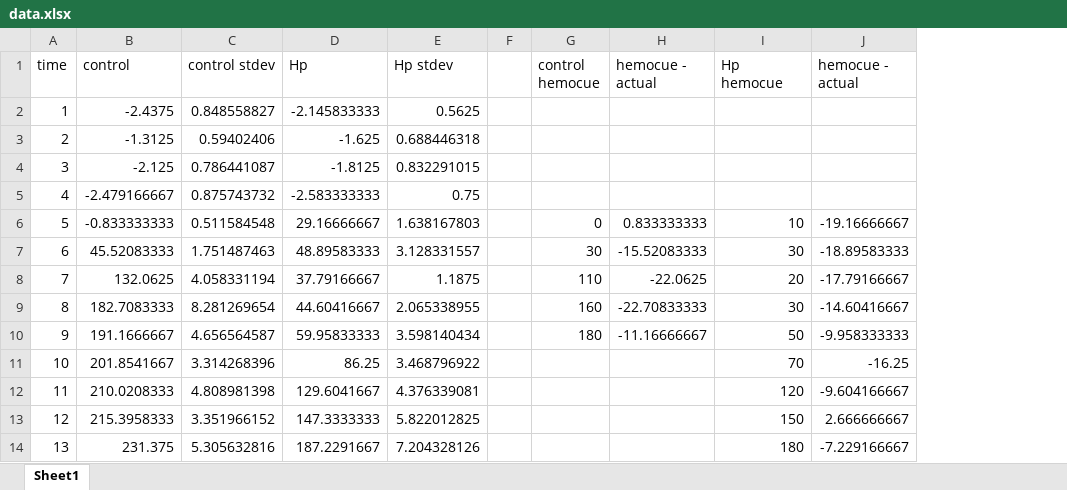
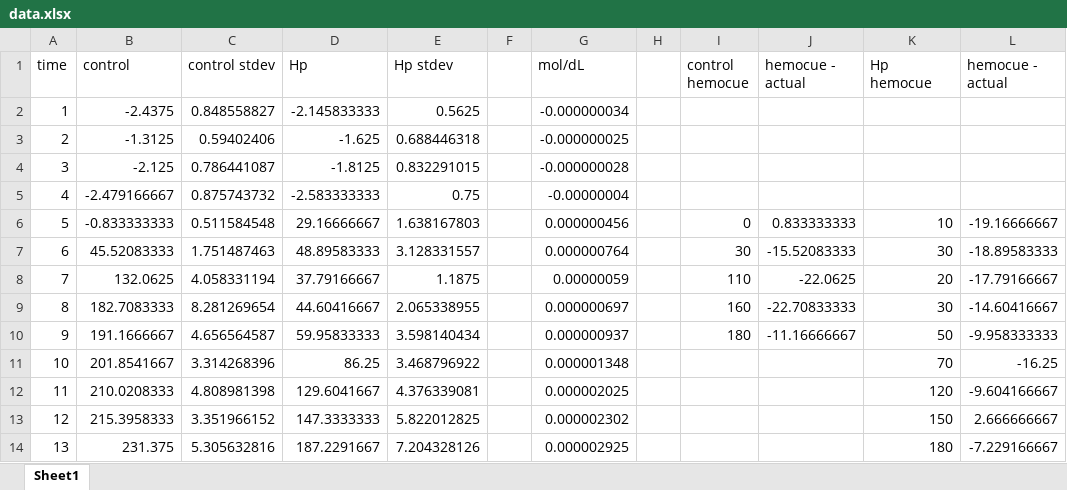
Before and after one commit to mdsnbutler/ChE2410-Project-2, an Excel workbook: data.xlsx, sheet Sheet1, drawn as a sheet; only a part is shown; values as stored, in another font and other column widths than the file's, no borders; the diff names each change by its address in the sheet, - before the commit and + after, or states it on an @@ line.

```diff
--- a/data.xlsx (sheet Sheet1)
+++ b/data.xlsx (sheet Sheet1)
+column G (mol/dL), rows 2-14: -0.000000034 | -0.000000025 | -0.000000028 | -0.00000004 | 0.000000456 | 0.000000764 | 0.00000059 | 0.000000697 | 0.000000937 | 0.000001348 | 0.000002025 | 0.000002302 | 0.000002925
+column H, empty
```
Also changed, not shown: 2 other files.
